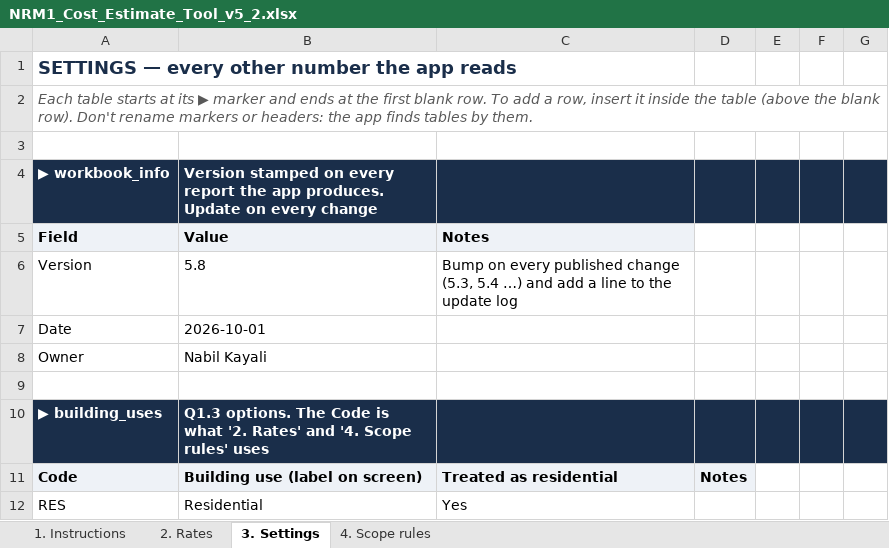
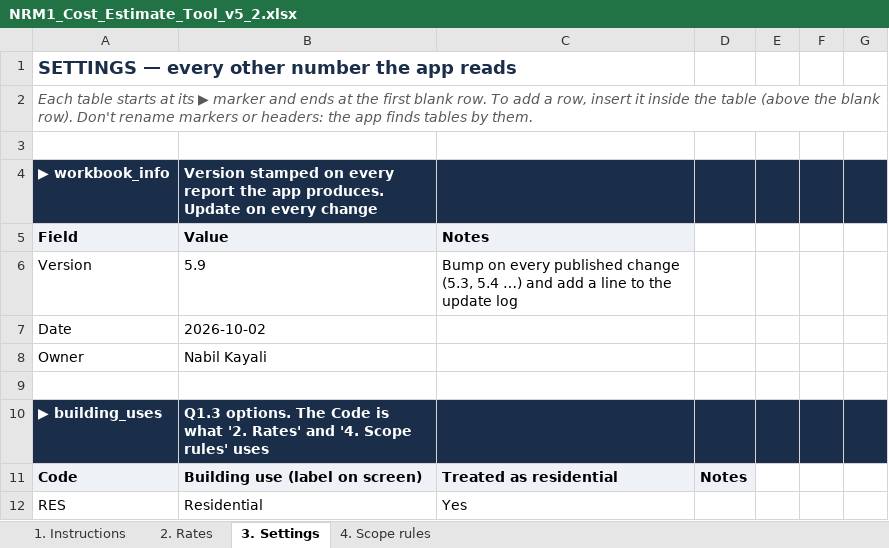
Before and after one commit to MNKayali/estates-ai-tool, an Excel workbook: NRM1_Cost_Estimate_Tool_v5_2.xlsx, sheet 3. Settings, drawn as a sheet; only a part is shown; values as stored, in another font and other column widths than the file's, no borders; the diff names each change by its address in the sheet, - before the commit and + after, or states it on an @@ line.

```diff
--- a/NRM1_Cost_Estimate_Tool_v5_2.xlsx (sheet 3. Settings)
+++ b/NRM1_Cost_Estimate_Tool_v5_2.xlsx (sheet 3. Settings)
-B6 (Value): 5.8
+B6 (Value): 5.9
-B7 (Value): 2026-10-01
+B7 (Value): 2026-10-02
```
Also changed, not shown: sheet 2. Rates, sheet 1. Instructions, 2 other files.
